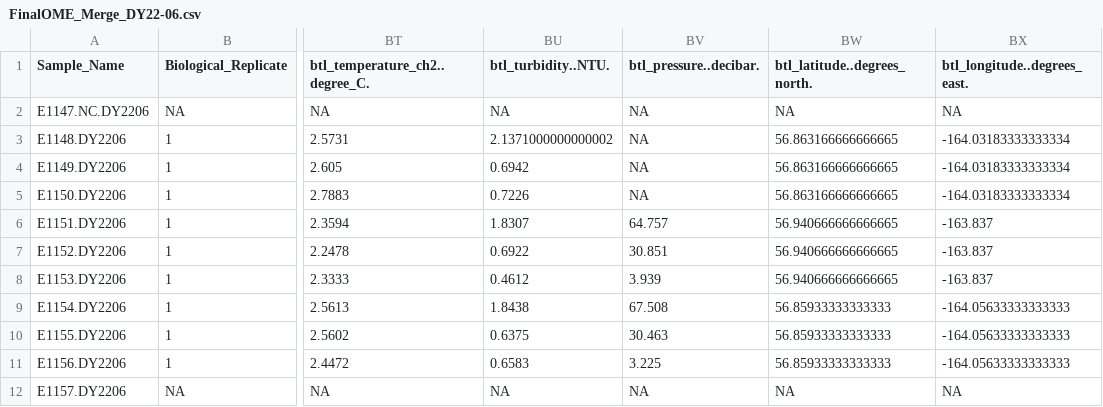
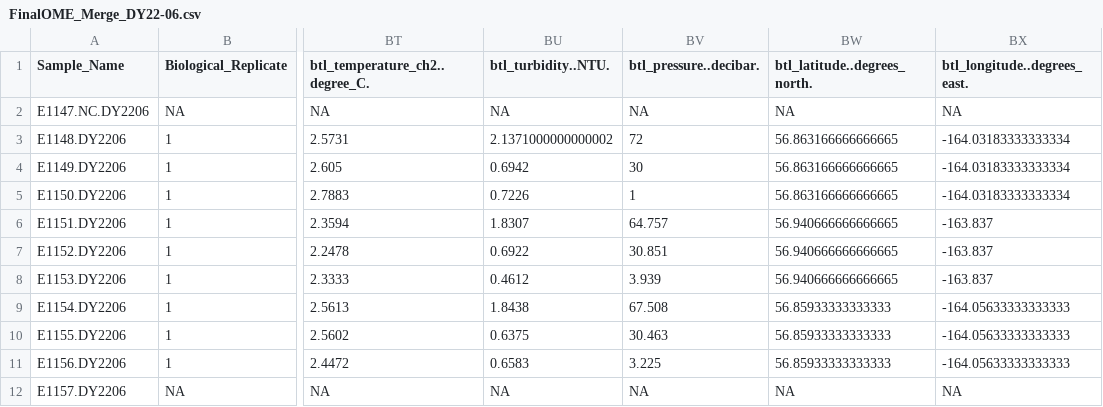
Before and after one commit to marinednadude/OME-EcoFOCI, a CSV file: EcoFOCI/data/1_SampleCollection/2022_DY22-06_CruiseData/FinalOME_Merge_DY22-06.csv, drawn as a sheet; only a part is shown, gaps mark what is left out; the diff names each change by its address in the sheet, - before the commit and + after, or states it on an @@ line.

Commit message:
update DY2206 merge script

```diff
--- a/EcoFOCI/data/1_SampleCollection/2022_DY22-06_CruiseData/FinalOME_Merge_DY22-06.csv
+++ b/EcoFOCI/data/1_SampleCollection/2022_DY22-06_CruiseData/FinalOME_Merge_DY22-06.csv
-BV3 (btl_pressure..decibar.): NA
+BV3 (btl_pressure..decibar.): 72
-BV4 (btl_pressure..decibar.): NA
+BV4 (btl_pressure..decibar.): 30
-BV5 (btl_pressure..decibar.): NA
+BV5 (btl_pressure..decibar.): 1
```
Also changed, not shown: 1 other file.
